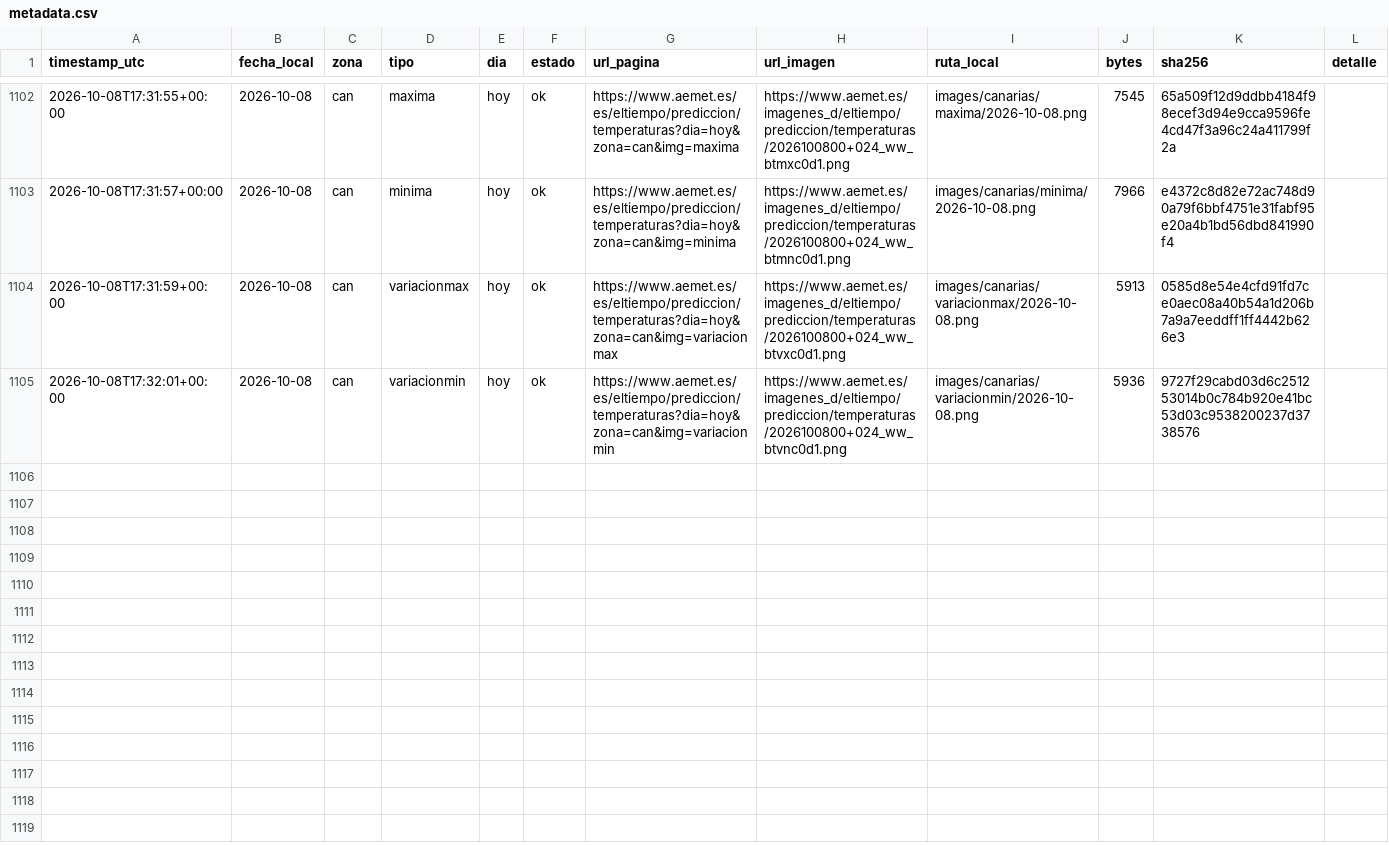
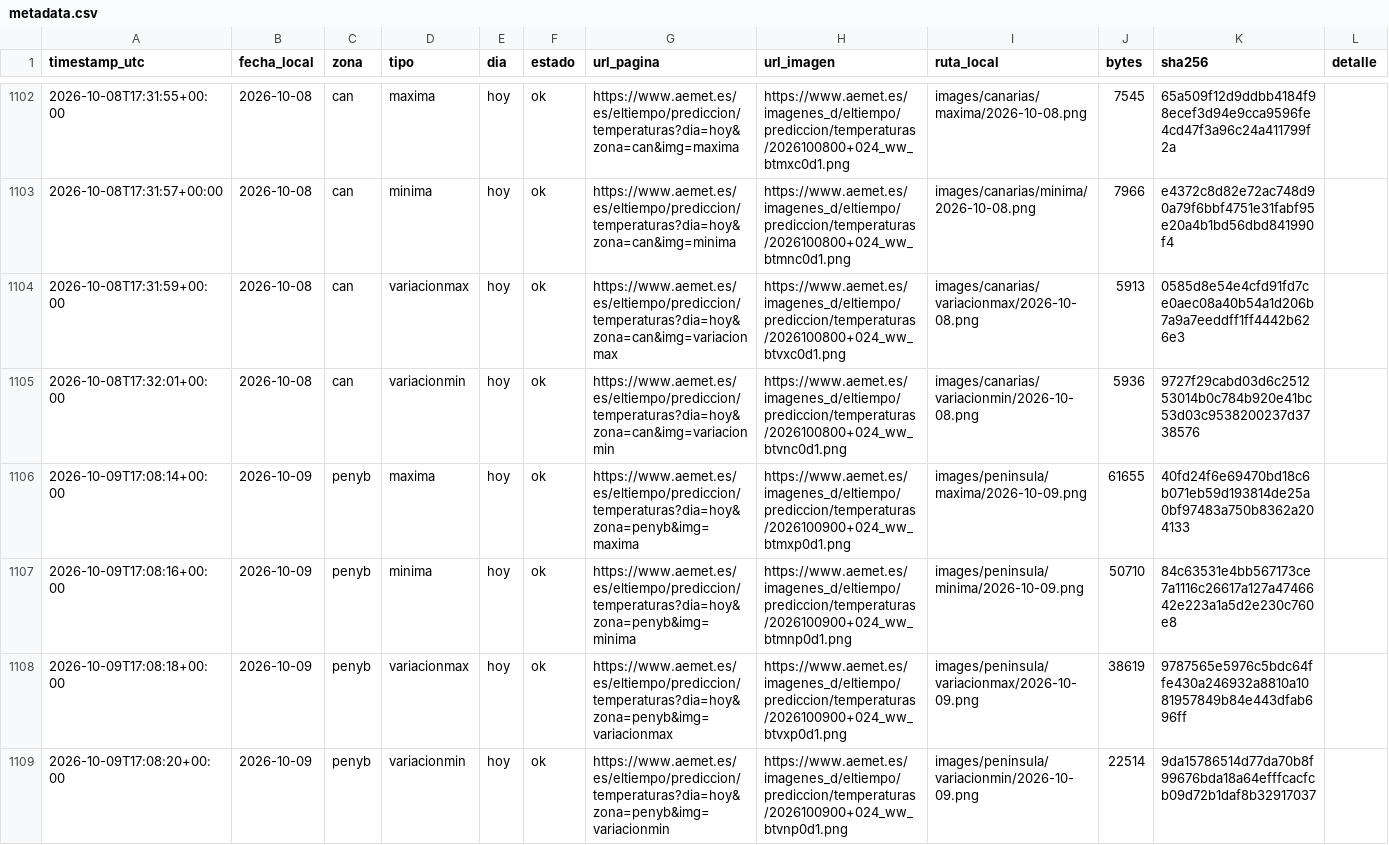
Before and after one commit to prestigyo/refugio-climatico, a CSV file: aemet-temperaturas/metadata.csv, drawn as a sheet; only a part is shown, gaps mark what is left out; the diff covers the shown part only.

```diff
--- a/aemet-temperaturas/metadata.csv
+++ b/aemet-temperaturas/metadata.csv
@@ -1105 +1105,5 @@ timestamp_utc,fecha_local,zona,tipo,dia,estado,url_pagina,url_imagen,ruta_local,
 2026-10-08T17:32:01+00:00,2026-10-08,can,variacionmin,hoy,ok,https://www.aemet.es/es/eltiempo/prediccion/temperaturas?dia=hoy&zona=can&img=variacionmin,https://www.aemet.es/imagenes_d/eltiempo/prediccion/temperaturas/2026100800+024_ww_btvnc0d1.png,images/canarias/variacionmin/2026-10-08.png,5936,9727f29cabd03d6c251253014b0c784b920e41bc53d03c9538200237d3738576,
+2026-10-09T17:08:14+00:00,2026-10-09,penyb,maxima,hoy,ok,https://www.aemet.es/es/eltiempo/prediccion/temperaturas?dia=hoy&zona=penyb&img=maxima,https://www.aemet.es/imagenes_d/eltiempo/prediccion/temperaturas/2026100900+024_ww_btmxp0d1.png,images/peninsula/maxima/2026-10-09.png,61655,40fd24f6e69470bd18c6b071eb59d193814de25a0bf97483a750b8362a204133,
+2026-10-09T17:08:16+00:00,2026-10-09,penyb,minima,hoy,ok,https://www.aemet.es/es/eltiempo/prediccion/temperaturas?dia=hoy&zona=penyb&img=minima,https://www.aemet.es/imagenes_d/eltiempo/prediccion/temperaturas/2026100900+024_ww_btmnp0d1.png,images/peninsula/minima/2026-10-09.png,50710,84c63531e4bb567173ce7a1116c26617a127a4746642e223a1a5d2e230c760e8,
+2026-10-09T17:08:18+00:00,2026-10-09,penyb,variacionmax,hoy,ok,https://www.aemet.es/es/eltiempo/prediccion/temperaturas?dia=hoy&zona=penyb&img=variacionmax,https://www.aemet.es/imagenes_d/eltiempo/prediccion/temperaturas/2026100900+024_ww_btvxp0d1.png,images/peninsula/variacionmax/2026-10-09.png,38619,9787565e5976c5bdc64ffe430a246932a8810a1081957849b84e443dfab696ff,
+2026-10-09T17:08:20+00:00,2026-10-09,penyb,variacionmin,hoy,ok,https://www.aemet.es/es/eltiempo/prediccion/temperaturas?dia=hoy&zona=penyb&img=variacionmin,https://www.aemet.es/imagenes_d/eltiempo/prediccion/temperaturas/2026100900+024_ww_btvnp0d1.png,images/peninsula/variacionmin/2026-10-09.png,22514,9da15786514d77da70b8f99676bda18a64efffcacfcb09d72b1daf8b32917037,
```
Also changed, not shown: 4 added rows elsewhere in this file, aemet-temperaturas/datos/estaciones.csv, 9 other files.
